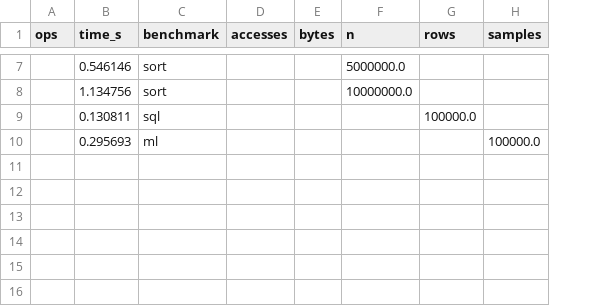
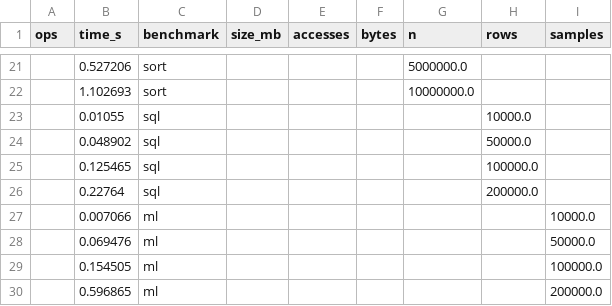
Before and after one commit to Calculatoare-Numerice-Proiect/CN_bonus_Daria_Radu, a CSV file: results/processed/all_results.csv, drawn as a sheet; only a part is shown, gaps mark what is left out; addresses are those after the commit; the diff covers the shown part only; the diff names each change by its address in the sheet, - before the commit and + after, or states it on an @@ line.

```diff
--- a/results/processed/all_results.csv
+++ b/results/processed/all_results.csv
+column D (size_mb), empty
-B21 (time_s): 0.546146
+B21 (time_s): 0.527206
-B22 (time_s): 1.134756
+B22 (time_s): 1.102693
+row 23:  | 0.01055 | sql |  |  |  |  | 10000.0
+row 24:  | 0.048902 | sql |  |  |  |  | 50000.0
-B25 (time_s): 0.130811
+B25 (time_s): 0.125465
+row 26:  | 0.22764 | sql |  |  |  |  | 200000.0
+row 27:  | 0.007066 | ml |  |  |  |  |  | 10000.0
+row 28:  | 0.069476 | ml |  |  |  |  |  | 50000.0
-B29 (time_s): 0.295693
+B29 (time_s): 0.154505
+row 30:  | 0.596865 | ml |  |  |  |  |  | 200000.0
```
Also changed, not shown: 14 added rows and 2 edited cells elsewhere in this file, 7 other files.
